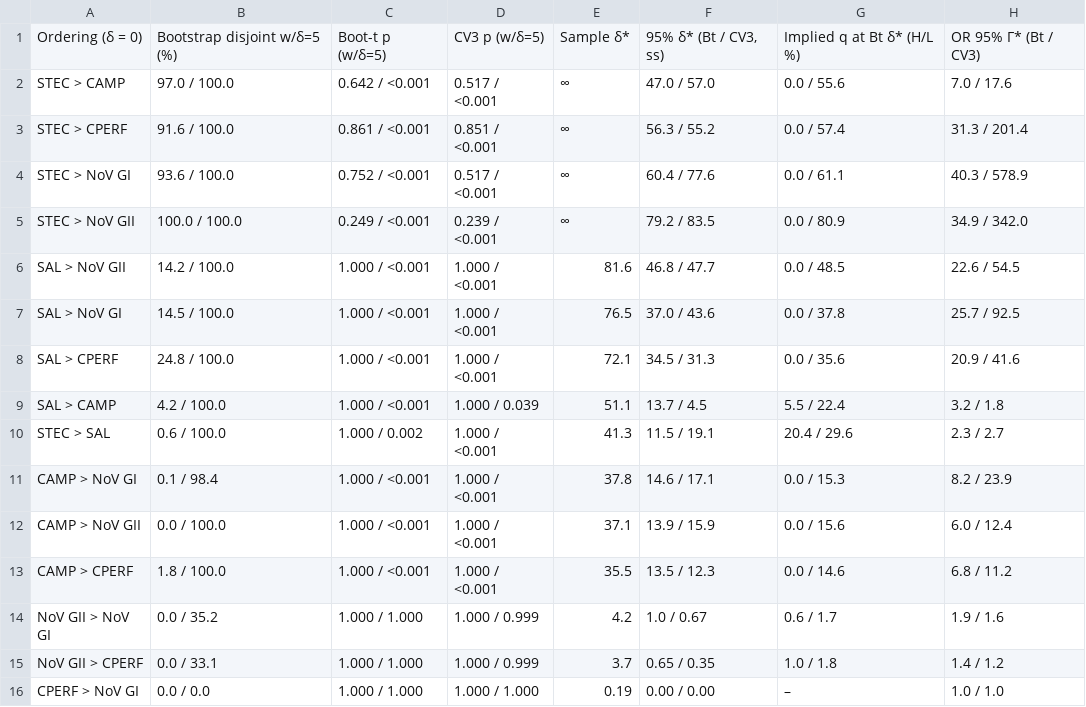
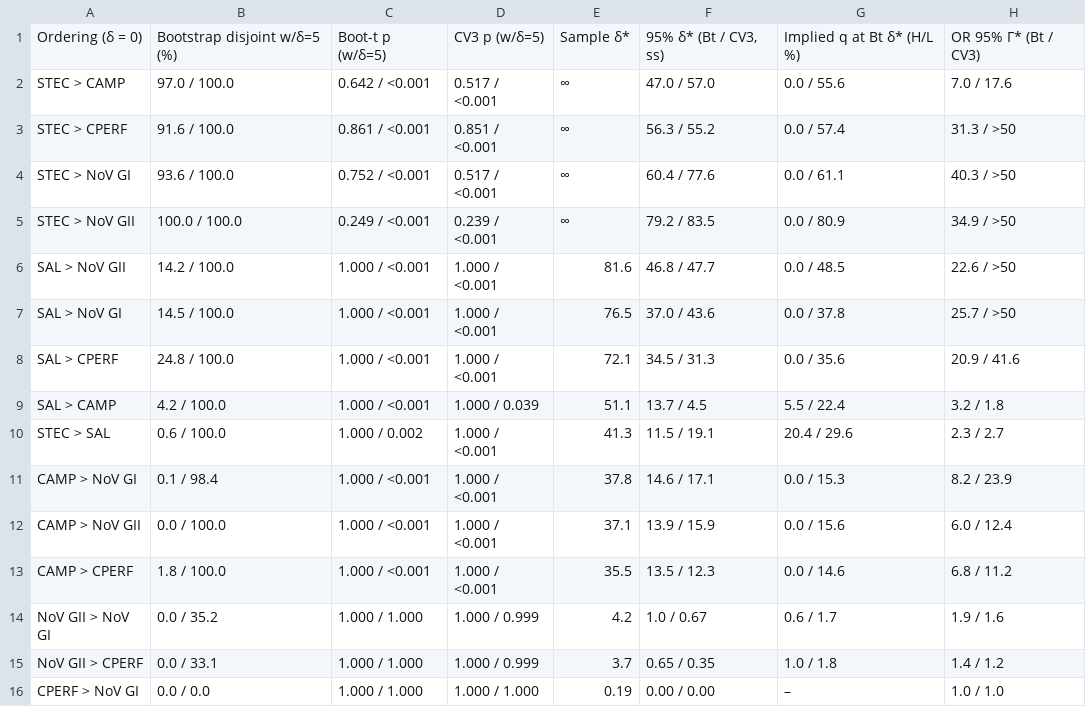
Before and after one commit to wangchi2068/nors-hosp-ranking-partial-id, a CSV file: analysis/tables/table_3_pairwise_inference.csv, drawn as a sheet.

```diff
--- a/analysis/tables/table_3_pairwise_inference.csv
+++ b/analysis/tables/table_3_pairwise_inference.csv
@@ -2,7 +2,7 @@ Ordering (δ = 0),Bootstrap disjoint w/δ=5 (%),Boot-t p (w/δ=5),CV3 p (w/δ=5)
 STEC > CAMP,97.0 / 100.0,0.642 / <0.001,0.517 / <0.001,∞,47.0 / 57.0,0.0 / 55.6,7.0 / 17.6
-STEC > CPERF,91.6 / 100.0,0.861 / <0.001,0.851 / <0.001,∞,56.3 / 55.2,0.0 / 57.4,31.3 / 201.4
-STEC > NoV GI,93.6 / 100.0,0.752 / <0.001,0.517 / <0.001,∞,60.4 / 77.6,0.0 / 61.1,40.3 / 578.9
-STEC > NoV GII,100.0 / 100.0,0.249 / <0.001,0.239 / <0.001,∞,79.2 / 83.5,0.0 / 80.9,34.9 / 342.0
-SAL > NoV GII,14.2 / 100.0,1.000 / <0.001,1.000 / <0.001,81.6,46.8 / 47.7,0.0 / 48.5,22.6 / 54.5
-SAL > NoV GI,14.5 / 100.0,1.000 / <0.001,1.000 / <0.001,76.5,37.0 / 43.6,0.0 / 37.8,25.7 / 92.5
+STEC > CPERF,91.6 / 100.0,0.861 / <0.001,0.851 / <0.001,∞,56.3 / 55.2,0.0 / 57.4,31.3 / >50
+STEC > NoV GI,93.6 / 100.0,0.752 / <0.001,0.517 / <0.001,∞,60.4 / 77.6,0.0 / 61.1,40.3 / >50
+STEC > NoV GII,100.0 / 100.0,0.249 / <0.001,0.239 / <0.001,∞,79.2 / 83.5,0.0 / 80.9,34.9 / >50
+SAL > NoV GII,14.2 / 100.0,1.000 / <0.001,1.000 / <0.001,81.6,46.8 / 47.7,0.0 / 48.5,22.6 / >50
+SAL > NoV GI,14.5 / 100.0,1.000 / <0.001,1.000 / <0.001,76.5,37.0 / 43.6,0.0 / 37.8,25.7 / >50
 SAL > CPERF,24.8 / 100.0,1.000 / <0.001,1.000 / <0.001,72.1,34.5 / 31.3,0.0 / 35.6,20.9 / 41.6
```
Also changed, not shown: analysis/tables/table_4_rank_sets_summary.csv, analysis/tables/table_s10_calibration.csv, 35 other files.
